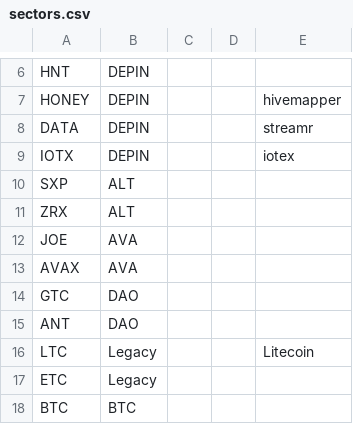
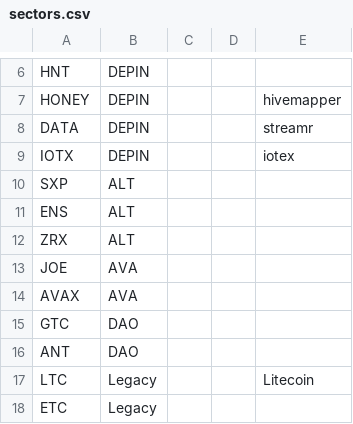
Before and after one commit to jshih2388/basic, a CSV file: sectors.csv, drawn as a sheet; only a part is shown, gaps mark what is left out; the shorter side is filled out with more unchanged rows.

Commit message:
Update sectors.csv

```diff
--- a/sectors.csv
+++ b/sectors.csv
@@ -10,2 +10,3 @@ IOTX,DEPIN,,,iotex
 SXP,ALT,,,
+ENS,ALT,,,
 ZRX,ALT,,,
```
